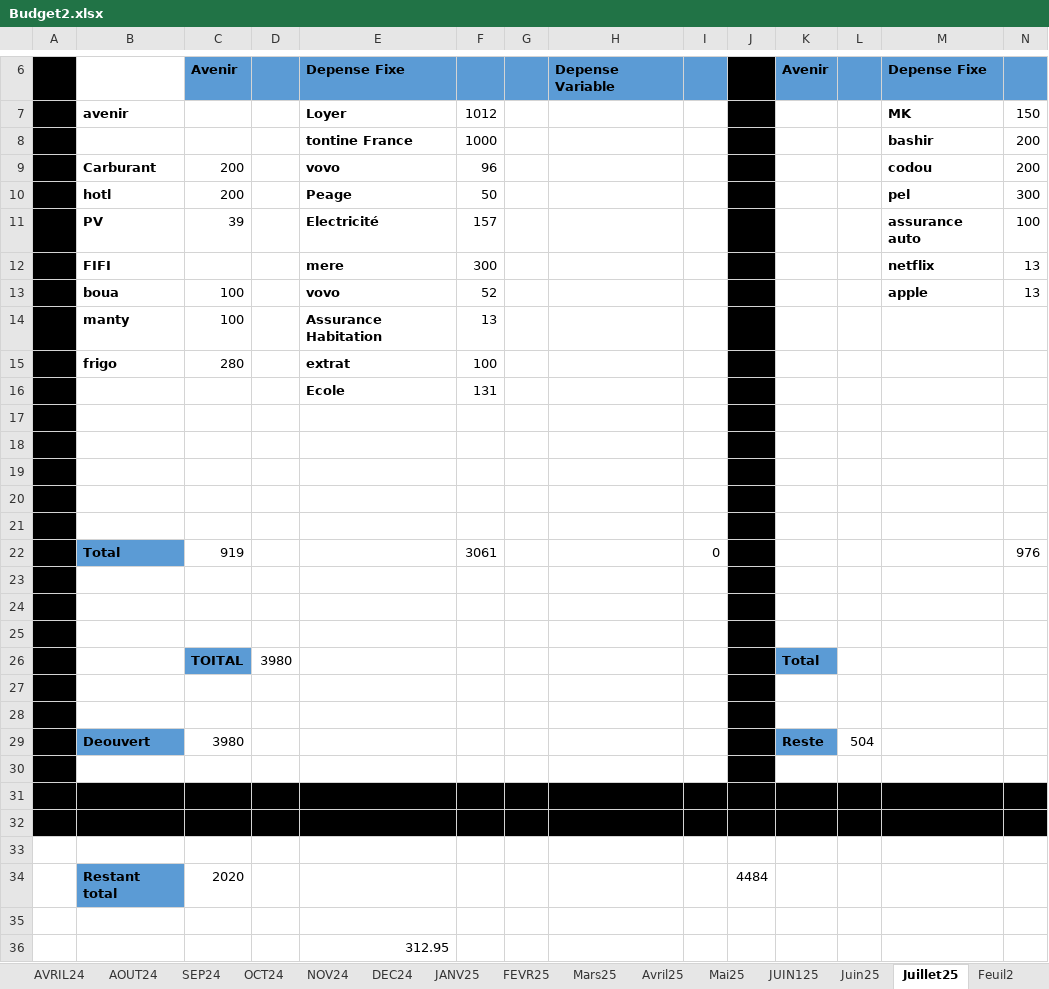
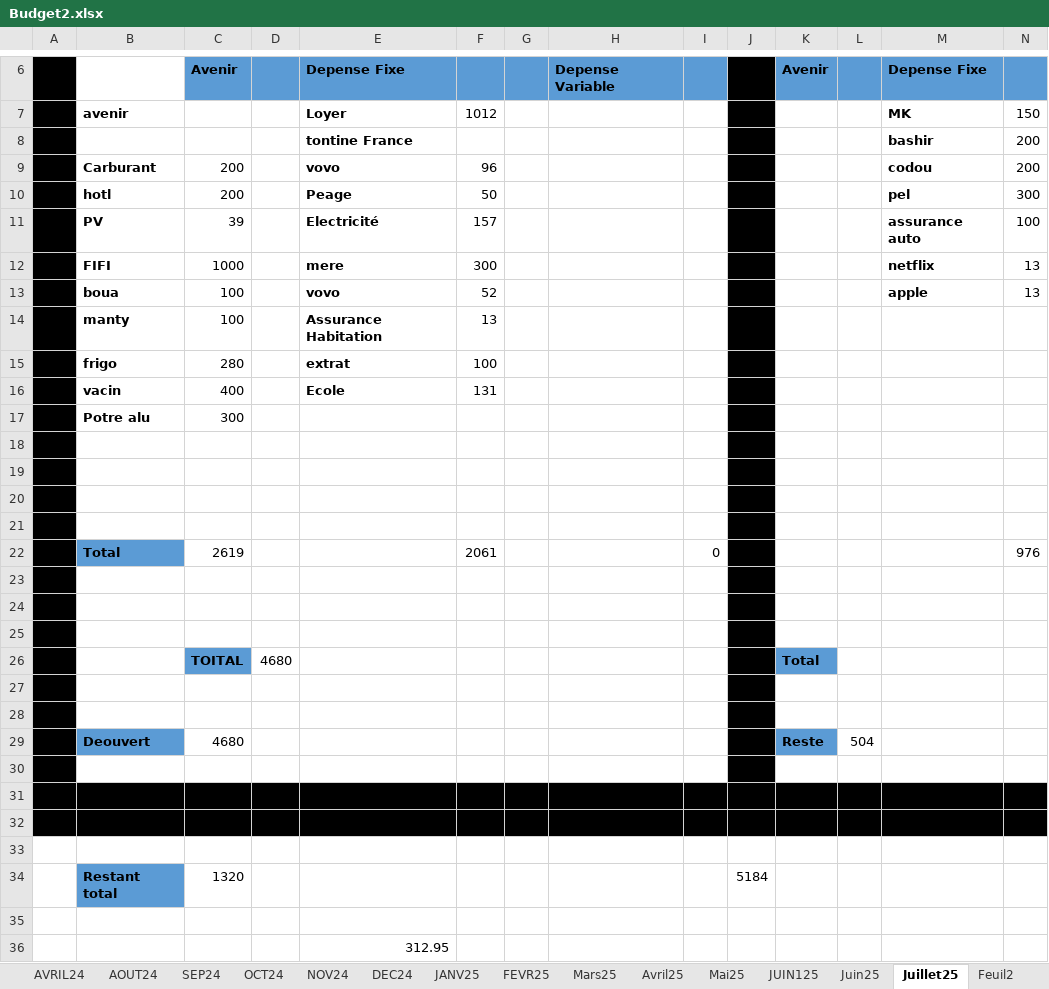
Before and after one commit to Aboudara/myDocs, an Excel workbook: Budget2.xlsx, sheet Juillet25, drawn as a sheet; only a part is shown, gaps mark what is left out; values as stored, in another font and other column widths than the file's, no borders; removed rows and columns are numbered as before the commit, all else as after; rows hold the shown columns only; the diff names each change by its address in the sheet, - before the commit and + after, or states it on an @@ line.

Commit message:
0372025

```diff
--- a/Budget2.xlsx (sheet Juillet25)
+++ b/Budget2.xlsx (sheet Juillet25)
-F8: 1000
+F8: (empty)
-C12: (empty)
+C12: 1000
-B16: (empty)
+B16: vacin
-C16: (empty)
+C16: 400
+row 17:  | Potre alu | 300
-row 21: (empty)
-C22: 919
+C22: 2619
-F22: 3061
+F22: 2061
-D26: 3980
+D26: 4680
-C29: 3980
+C29: 4680
-row 34:  | Restant total | 2020 |  |  |  |  |  |  | 4484
+row 34:  | Restant total | 1320 |  |  |  |  |  |  | 5184
```
